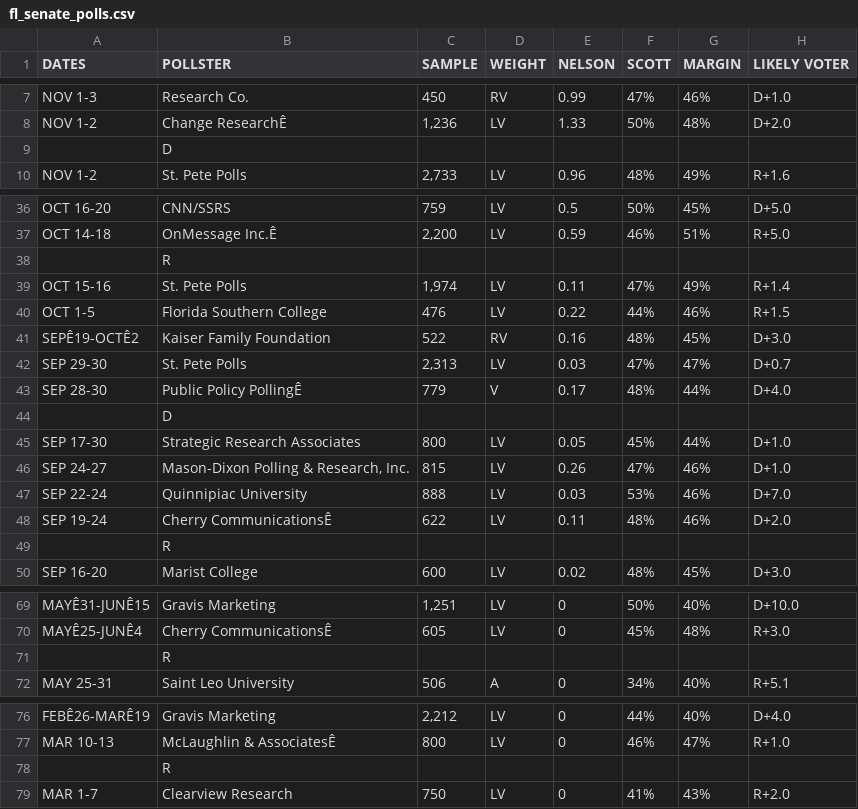
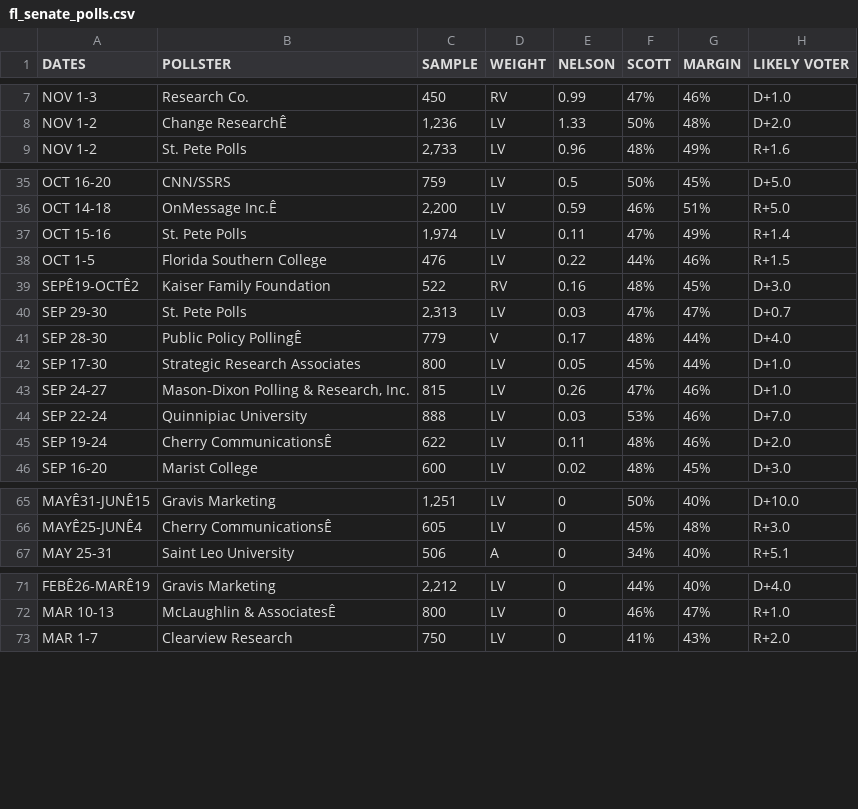
Before and after one commit to josephofiowa/pydata-dc-2018, a CSV file: data/fl_senate_polls.csv, drawn as a sheet; only a part is shown, gaps mark what is left out; the diff covers the shown part only; the diff names each change by its address in the sheet, - before the commit and + after, or states it on an @@ line.

Commit message:
cleaned cells

```diff
--- a/data/fl_senate_polls.csv
+++ b/data/fl_senate_polls.csv
-row 9:  | D
-row 38:  | R
-row 44:  | D
-row 49:  | R
-row 71:  | R
-row 78:  | R
```
Also changed, not shown: 1 removed row elsewhere in this file.
